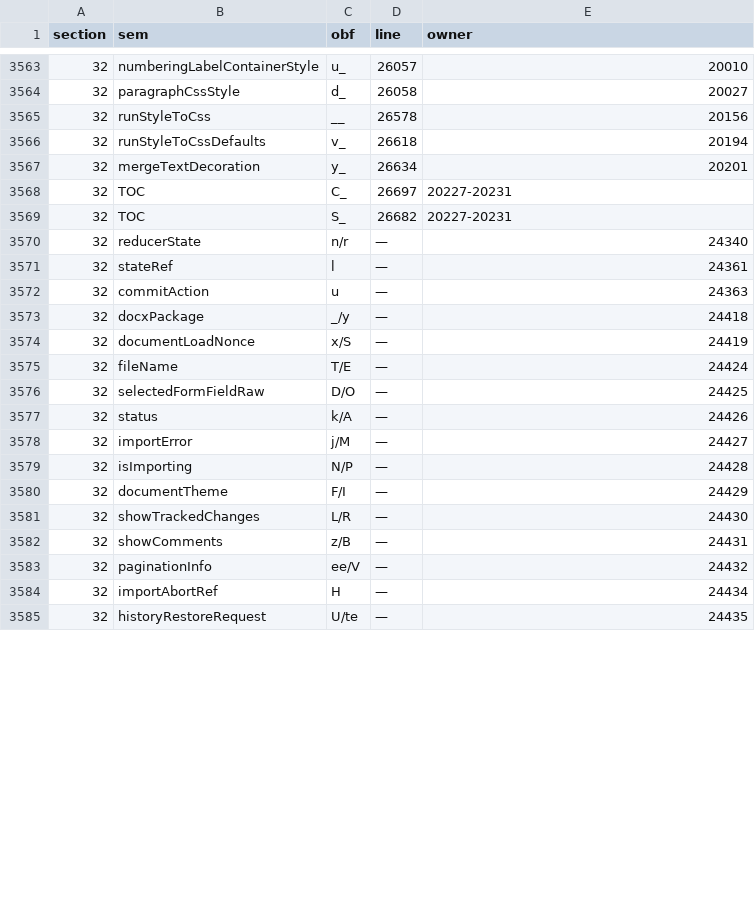
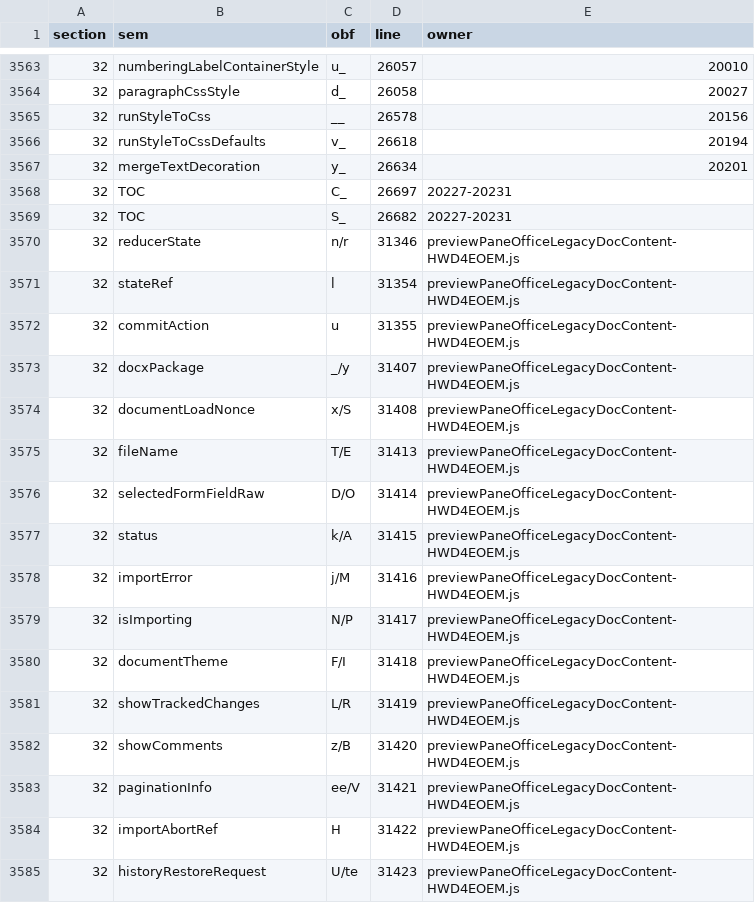
Before and after one commit to None9527/NofyAgents, a TSV file: desktop/src/src/a0-wiring-data/a0-symbols.tsv, drawn as a sheet; only a part is shown, gaps mark what is left out; the diff covers the shown part only.

Commit message:
A1-R70：W1 首批——32 区 docx 编辑器域收割（基线 5678830，纯数据注记批 +47/−47）：域定位 tS(e={}) 钩子工厂 = previewPaneOfficeLegacyDocContent-HWD4EOEM.js 31344–33911（useState 对 14 逐字 + api/返回对象映射 15 + 钩子对 4 成对直证 + 格式/表格/文本提交族 12 + 单名 6）；KEEP 10 披露（分页度量它域 7 + isParagraph 对 + px/twips 幻影 + reducer/starterModel 复合幻影）；披露三件（斜杠对键控事故重施 18/18 幂等 / T/E 影子近失纠回 31413 / 干跑算法缺陷弃改人工 FIX 映射）；残留 179→132，收割率 82% > §7 阈值 → W1 不降级；门全绿（tsc 双 0、抑制 0、md5 双锚、台账 1,056/1,038 comm 空、esbuild 346、boot 8456/9448 = 2/50,602/61/0EXC）

```diff
--- a/desktop/src/src/a0-wiring-data/a0-symbols.tsv
+++ b/desktop/src/src/a0-wiring-data/a0-symbols.tsv
@@ -3569,17 +3569,17 @@ section	sem	obf	line	owner
 32	TOC	S_	26682	20227-20231
-32	reducerState	n/r	—	24340
-32	stateRef	l	—	24361
-32	commitAction	u	—	24363
-32	docxPackage	_/y	—	24418
-32	documentLoadNonce	x/S	—	24419
-32	fileName	T/E	—	24424
-32	selectedFormFieldRaw	D/O	—	24425
-32	status	k/A	—	24426
-32	importError	j/M	—	24427
-32	isImporting	N/P	—	24428
-32	documentTheme	F/I	—	24429
-32	showTrackedChanges	L/R	—	24430
-32	showComments	z/B	—	24431
-32	paginationInfo	ee/V	—	24432
-32	importAbortRef	H	—	24434
-32	historyRestoreRequest	U/te	—	24435
+32	reducerState	n/r	31346	previewPaneOfficeLegacyDocContent-HWD4EOEM.js
+32	stateRef	l	31354	previewPaneOfficeLegacyDocContent-HWD4EOEM.js
+32	commitAction	u	31355	previewPaneOfficeLegacyDocContent-HWD4EOEM.js
+32	docxPackage	_/y	31407	previewPaneOfficeLegacyDocContent-HWD4EOEM.js
+32	documentLoadNonce	x/S	31408	previewPaneOfficeLegacyDocContent-HWD4EOEM.js
+32	fileName	T/E	31413	previewPaneOfficeLegacyDocContent-HWD4EOEM.js
+32	selectedFormFieldRaw	D/O	31414	previewPaneOfficeLegacyDocContent-HWD4EOEM.js
+32	status	k/A	31415	previewPaneOfficeLegacyDocContent-HWD4EOEM.js
+32	importError	j/M	31416	previewPaneOfficeLegacyDocContent-HWD4EOEM.js
+32	isImporting	N/P	31417	previewPaneOfficeLegacyDocContent-HWD4EOEM.js
+32	documentTheme	F/I	31418	previewPaneOfficeLegacyDocContent-HWD4EOEM.js
+32	showTrackedChanges	L/R	31419	previewPaneOfficeLegacyDocContent-HWD4EOEM.js
+32	showComments	z/B	31420	previewPaneOfficeLegacyDocContent-HWD4EOEM.js
+32	paginationInfo	ee/V	31421	previewPaneOfficeLegacyDocContent-HWD4EOEM.js
+32	importAbortRef	H	31422	previewPaneOfficeLegacyDocContent-HWD4EOEM.js
+32	historyRestoreRequest	U/te	31423	previewPaneOfficeLegacyDocContent-HWD4EOEM.js
```
Also changed, not shown: 62 edited cells elsewhere in this file, 2 other files.
